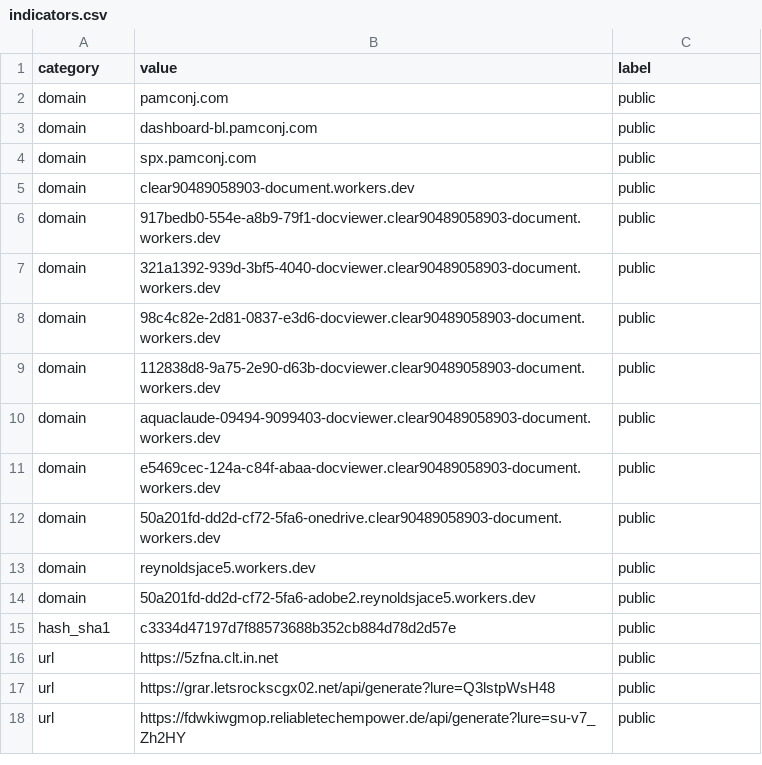
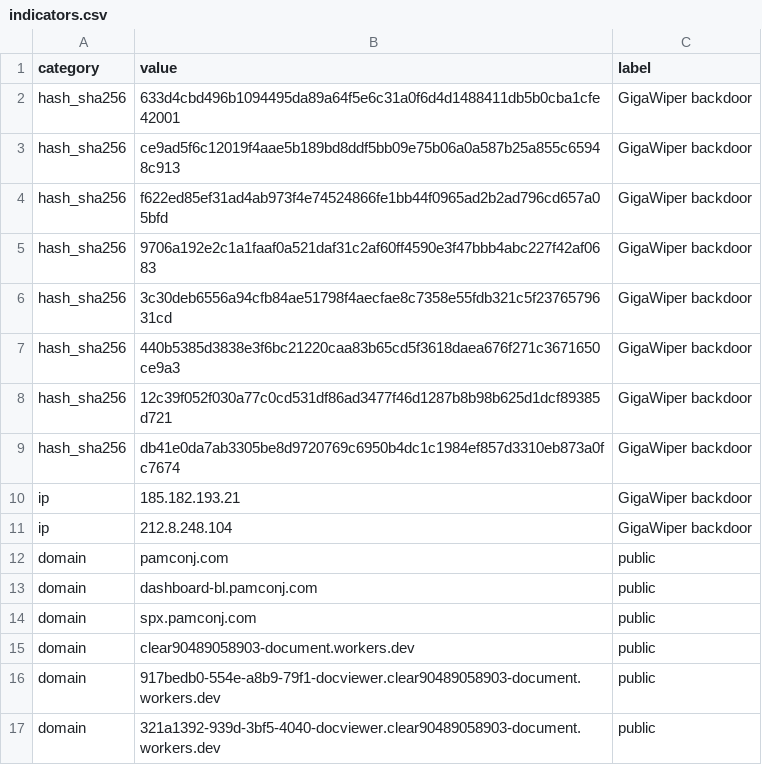
Before and after one commit to Ravy-hub/Threat-advisory-IOC, a CSV file: iocs/indicators.csv, drawn as a sheet; only a part is shown; the shorter side is filled out with more unchanged rows; the diff names each change by its address in the sheet, - before the commit and + after, or states it on an @@ line.

Commit message:
Update indicators.csv

```diff
--- a/iocs/indicators.csv
+++ b/iocs/indicators.csv
+row 2: hash_sha256 | 633d4cbd496b1094495da89a64f5e6c31a0f6d4d1488411db5b0cba1cfe42001 | GigaWiper backdoor
+row 3: hash_sha256 | ce9ad5f6c12019f4aae5b189bd8ddf5bb09e75b06a0a587b25a855c65948c913 | GigaWiper backdoor
+row 4: hash_sha256 | f622ed85ef31ad4ab973f4e74524866fe1bb44f0965ad2b2ad796cd657a05bfd | GigaWiper backdoor
+row 5: hash_sha256 | 9706a192e2c1a1faaf0a521daf31c2af60ff4590e3f47bbb4abc227f42af0683 | GigaWiper backdoor
+row 6: hash_sha256 | 3c30deb6556a94cfb84ae51798f4aecfae8c7358e55fdb321c5f2376579631cd | GigaWiper backdoor
+row 7: hash_sha256 | 440b5385d3838e3f6bc21220caa83b65cd5f3618daea676f271c3671650ce9a3 | GigaWiper backdoor
+row 8: hash_sha256 | 12c39f052f030a77c0cd531df86ad3477f46d1287b8b98b625d1dcf89385d721 | GigaWiper backdoor
+row 9: hash_sha256 | db41e0da7ab3305be8d9720769c6950b4dc1c1984ef857d3310eb873a0fc7674 | GigaWiper backdoor
+row 10: ip | 185.182.193.21 | GigaWiper backdoor
+row 11: ip | 212.8.248.104 | GigaWiper backdoor
```
